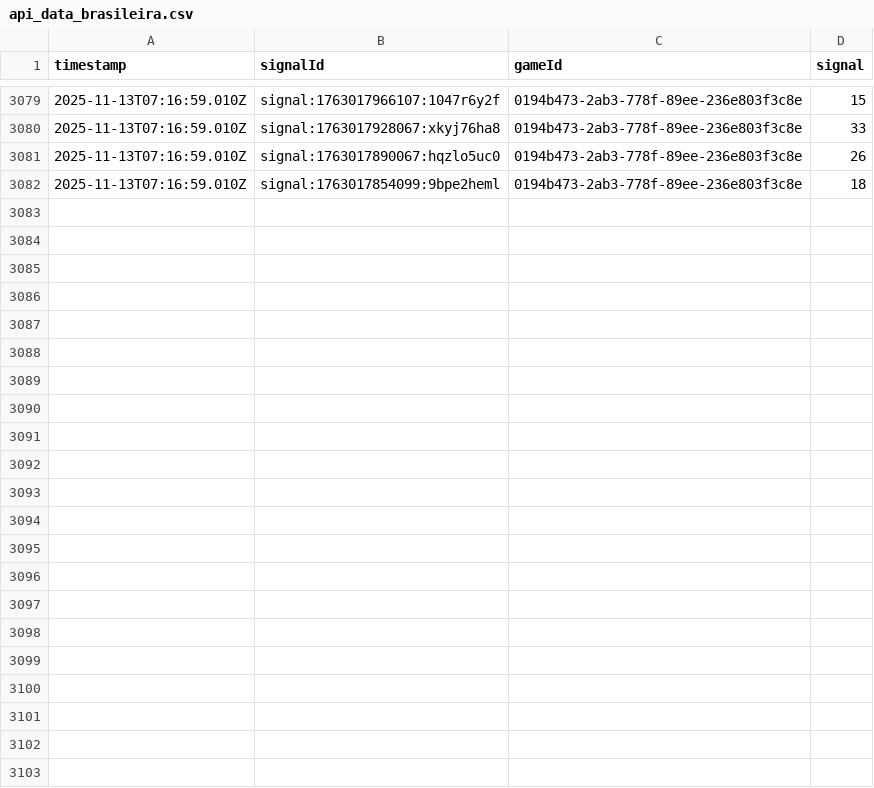
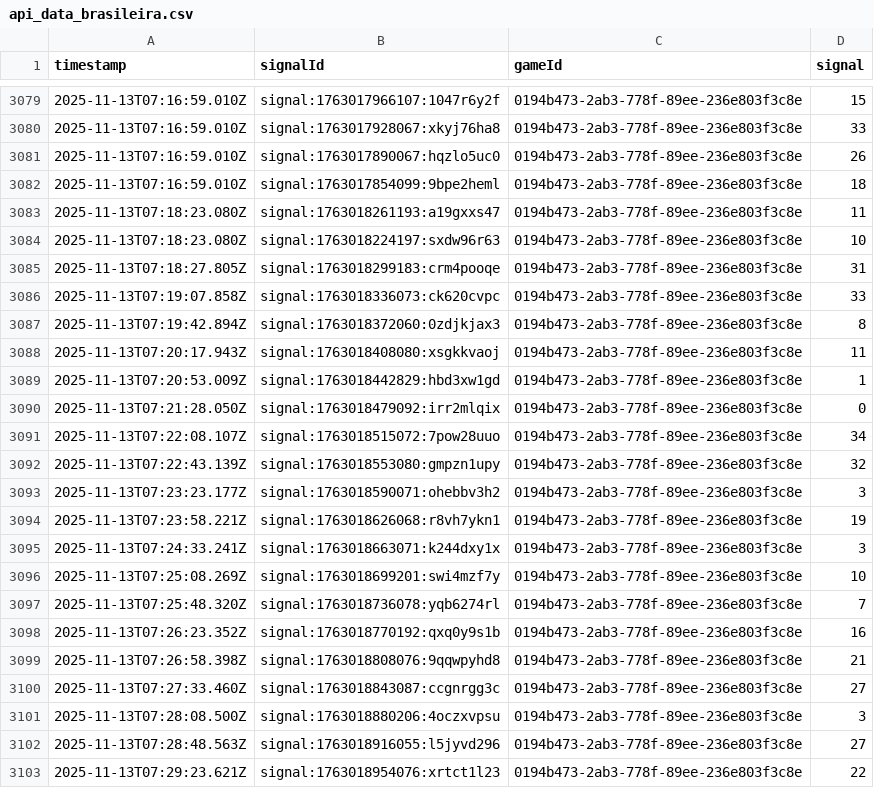
Before and after one commit to programadorFB/roleta3, a CSV file: api_data_brasileira.csv, drawn as a sheet; only a part is shown, gaps mark what is left out.

```diff
--- a/api_data_brasileira.csv
+++ b/api_data_brasileira.csv
@@ -3082 +3082,22 @@ timestamp,signalId,gameId,signal
 2025-11-13T07:16:59.010Z,signal:1763017854099:9bpe2heml,0194b473-2ab3-778f-89ee-236e803f3c8e,18
+2025-11-13T07:18:23.080Z,signal:1763018261193:a19gxxs47,0194b473-2ab3-778f-89ee-236e803f3c8e,11
+2025-11-13T07:18:23.080Z,signal:1763018224197:sxdw96r63,0194b473-2ab3-778f-89ee-236e803f3c8e,10
+2025-11-13T07:18:27.805Z,signal:1763018299183:crm4pooqe,0194b473-2ab3-778f-89ee-236e803f3c8e,31
+2025-11-13T07:19:07.858Z,signal:1763018336073:ck620cvpc,0194b473-2ab3-778f-89ee-236e803f3c8e,33
+2025-11-13T07:19:42.894Z,signal:1763018372060:0zdjkjax3,0194b473-2ab3-778f-89ee-236e803f3c8e,8
+2025-11-13T07:20:17.943Z,signal:1763018408080:xsgkkvaoj,0194b473-2ab3-778f-89ee-236e803f3c8e,11
+2025-11-13T07:20:53.009Z,signal:1763018442829:hbd3xw1gd,0194b473-2ab3-778f-89ee-236e803f3c8e,1
+2025-11-13T07:21:28.050Z,signal:1763018479092:irr2mlqix,0194b473-2ab3-778f-89ee-236e803f3c8e,0
+2025-11-13T07:22:08.107Z,signal:1763018515072:7pow28uuo,0194b473-2ab3-778f-89ee-236e803f3c8e,34
+2025-11-13T07:22:43.139Z,signal:1763018553080:gmpzn1upy,0194b473-2ab3-778f-89ee-236e803f3c8e,32
+2025-11-13T07:23:23.177Z,signal:1763018590071:ohebbv3h2,0194b473-2ab3-778f-89ee-236e803f3c8e,3
+2025-11-13T07:23:58.221Z,signal:1763018626068:r8vh7ykn1,0194b473-2ab3-778f-89ee-236e803f3c8e,19
+2025-11-13T07:24:33.241Z,signal:1763018663071:k244dxy1x,0194b473-2ab3-778f-89ee-236e803f3c8e,3
+2025-11-13T07:25:08.269Z,signal:1763018699201:swi4mzf7y,0194b473-2ab3-778f-89ee-236e803f3c8e,10
+2025-11-13T07:25:48.320Z,signal:1763018736078:yqb6274rl,0194b473-2ab3-778f-89ee-236e803f3c8e,7
+2025-11-13T07:26:23.352Z,signal:1763018770192:qxq0y9s1b,0194b473-2ab3-778f-89ee-236e803f3c8e,16
+2025-11-13T07:26:58.398Z,signal:1763018808076:9qqwpyhd8,0194b473-2ab3-778f-89ee-236e803f3c8e,21
+2025-11-13T07:27:33.460Z,signal:1763018843087:ccgnrgg3c,0194b473-2ab3-778f-89ee-236e803f3c8e,27
+2025-11-13T07:28:08.500Z,signal:1763018880206:4oczxvpsu,0194b473-2ab3-778f-89ee-236e803f3c8e,3
+2025-11-13T07:28:48.563Z,signal:1763018916055:l5jyvd296,0194b473-2ab3-778f-89ee-236e803f3c8e,27
+2025-11-13T07:29:23.621Z,signal:1763018954076:xrtct1l23,0194b473-2ab3-778f-89ee-236e803f3c8e,22
```
Also changed, not shown: api_data_immersive.csv, api_data_speed.csv, 4 other files.
